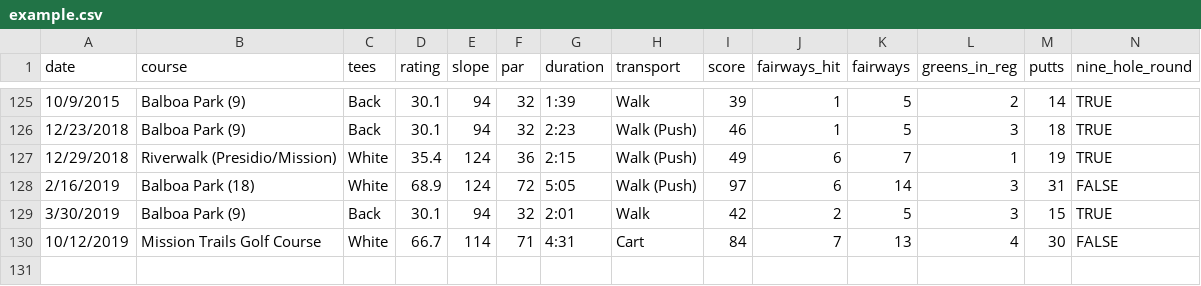
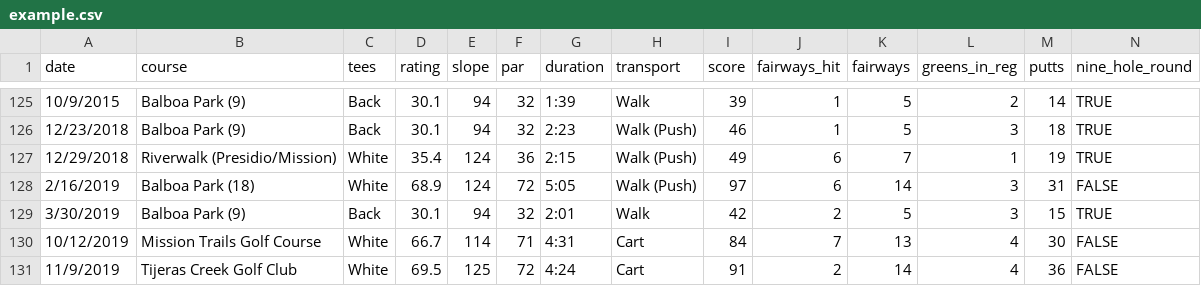
Before and after one commit to TK2575/GolfHandicapTracker, a CSV file: data/example.csv, drawn as a sheet; only a part is shown, gaps mark what is left out; the diff names each change by its address in the sheet, - before the commit and + after, or states it on an @@ line.

Commit message:
Added 11/9/2019 round to example data

```diff
--- a/data/example.csv
+++ b/data/example.csv
+row 131: 11/9/2019 | Tijeras Creek Golf Club | White | 69.5 | 125 | 72 | 4:24 | Cart | 91 | 2 | 14 | 4 | 36 | FALSE
```
